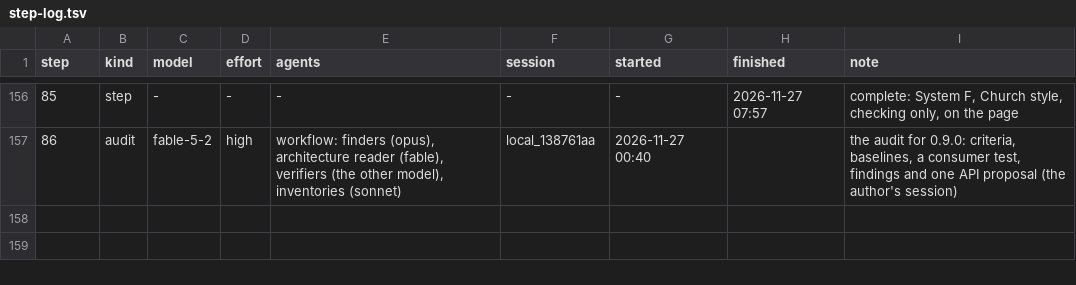
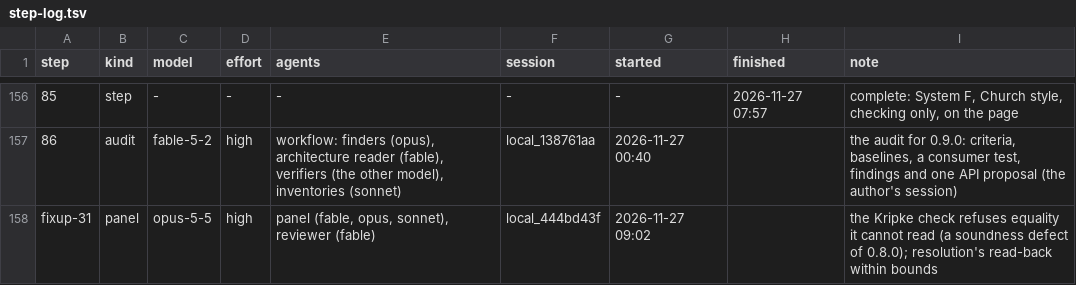
Before and after one commit to deduxit/deduxit, a TSV file: plan/notes/step-log.tsv, drawn as a sheet; only a part is shown, gaps mark what is left out; the diff names each change by its address in the sheet, - before the commit and + after, or states it on an @@ line.

Commit message:
Plan: the audit's stage 4, fixup-31 started

```diff
--- a/plan/notes/step-log.tsv
+++ b/plan/notes/step-log.tsv
+row 158: fixup-31 | panel | opus-5-5 | high | panel (fable, opus, sonnet), reviewer (fable) | local_444bd43f | 2026-11-27 09:02 |  | the Kripke check refuses equality it cannot read (a soundness defect of 0.8.0); resolution's read-back within bounds
```
Also changed, not shown: 1 other file.
